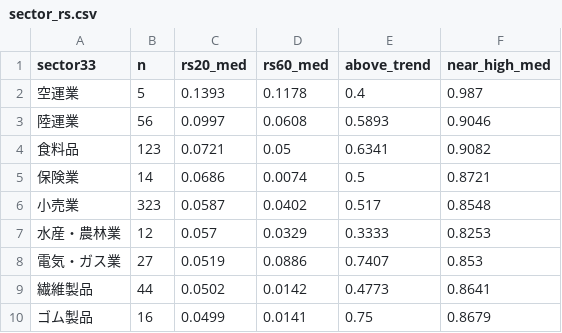
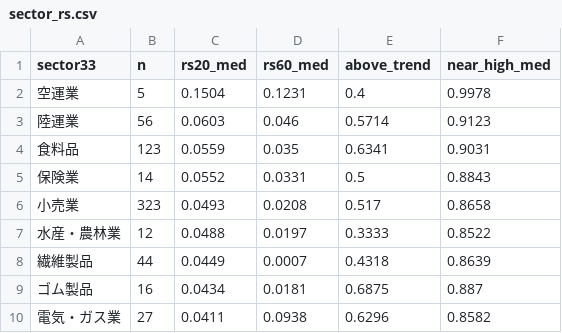
Before and after one commit to hiratora/stock-analysis, a CSV file: outputs/latest/sector_rs.csv, drawn as a sheet; only a part is shown; the diff covers the shown part only.

```diff
--- a/outputs/latest/sector_rs.csv
+++ b/outputs/latest/sector_rs.csv
@@ -1,10 +1,10 @@
 sector33,n,rs20_med,rs60_med,above_trend,near_high_med
-空運業,5,0.1393,0.1178,0.4,0.987
-陸運業,56,0.0997,0.0608,0.5893,0.9046
-食料品,123,0.0721,0.05,0.6341,0.9082
-保険業,14,0.0686,0.0074,0.5,0.8721
-小売業,323,0.0587,0.0402,0.517,0.8548
-水産・農林業,12,0.057,0.0329,0.3333,0.8253
-電気・ガス業,27,0.0519,0.0886,0.7407,0.853
-繊維製品,44,0.0502,0.0142,0.4773,0.8641
-ゴム製品,16,0.0499,0.0141,0.75,0.8679
+空運業,5,0.1504,0.1231,0.4,0.9978
+陸運業,56,0.0603,0.046,0.5714,0.9123
+食料品,123,0.0559,0.035,0.6341,0.9031
+保険業,14,0.0552,0.0331,0.5,0.8843
+小売業,323,0.0493,0.0208,0.517,0.8658
+水産・農林業,12,0.0488,0.0197,0.3333,0.8522
+繊維製品,44,0.0449,0.0007,0.4318,0.8639
+ゴム製品,16,0.0434,0.0181,0.6875,0.887
+電気・ガス業,27,0.0411,0.0938,0.6296,0.8582
```
Also changed, not shown: 9 added rows, 9 removed rows and 53 edited cells elsewhere in this file, outputs/latest/basic_screen.csv, outputs/latest/events.csv, 21 other files.
